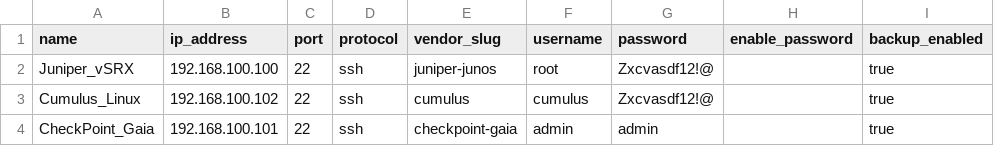
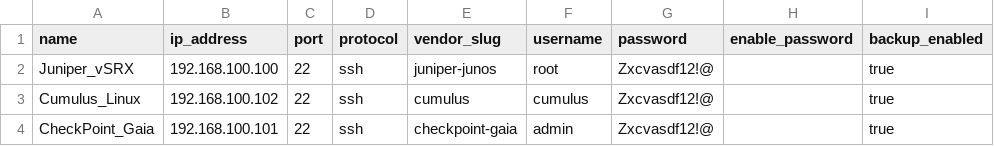
Before and after one commit to loltt89/netvault-react, a CSV file: netvault_test_devices.csv, drawn as a sheet.

```diff
--- a/netvault_test_devices.csv
+++ b/netvault_test_devices.csv
@@ -3,2 +3,2 @@ Juniper_vSRX,192.168.100.100,22,ssh,juniper-junos,root,Zxcvasdf12!@,,true
 Cumulus_Linux,192.168.100.102,22,ssh,cumulus,cumulus,Zxcvasdf12!@,,true
-CheckPoint_Gaia,192.168.100.101,22,ssh,checkpoint-gaia,admin,admin,,true
+CheckPoint_Gaia,192.168.100.101,22,ssh,checkpoint-gaia,admin,Zxcvasdf12!@,,true
```
